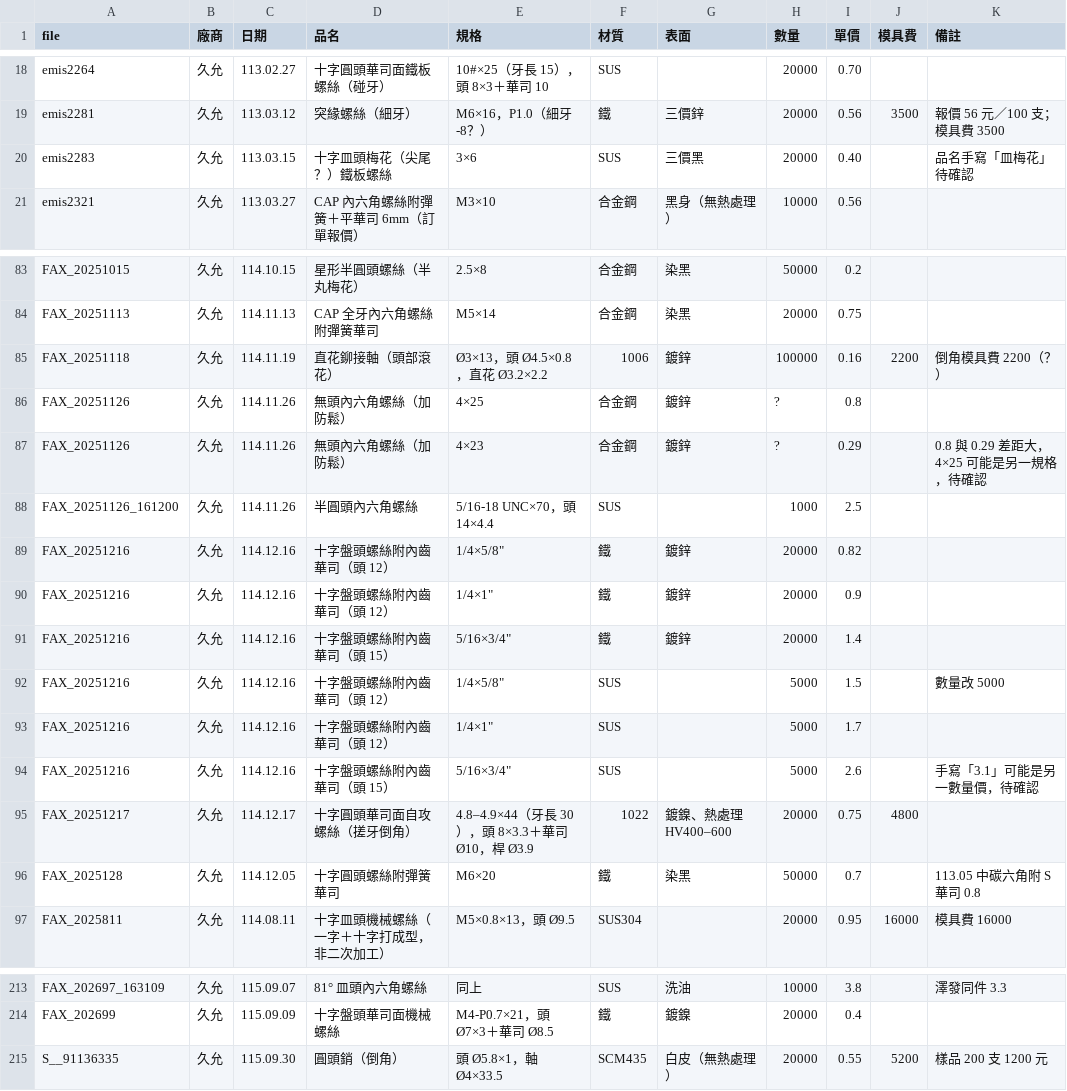
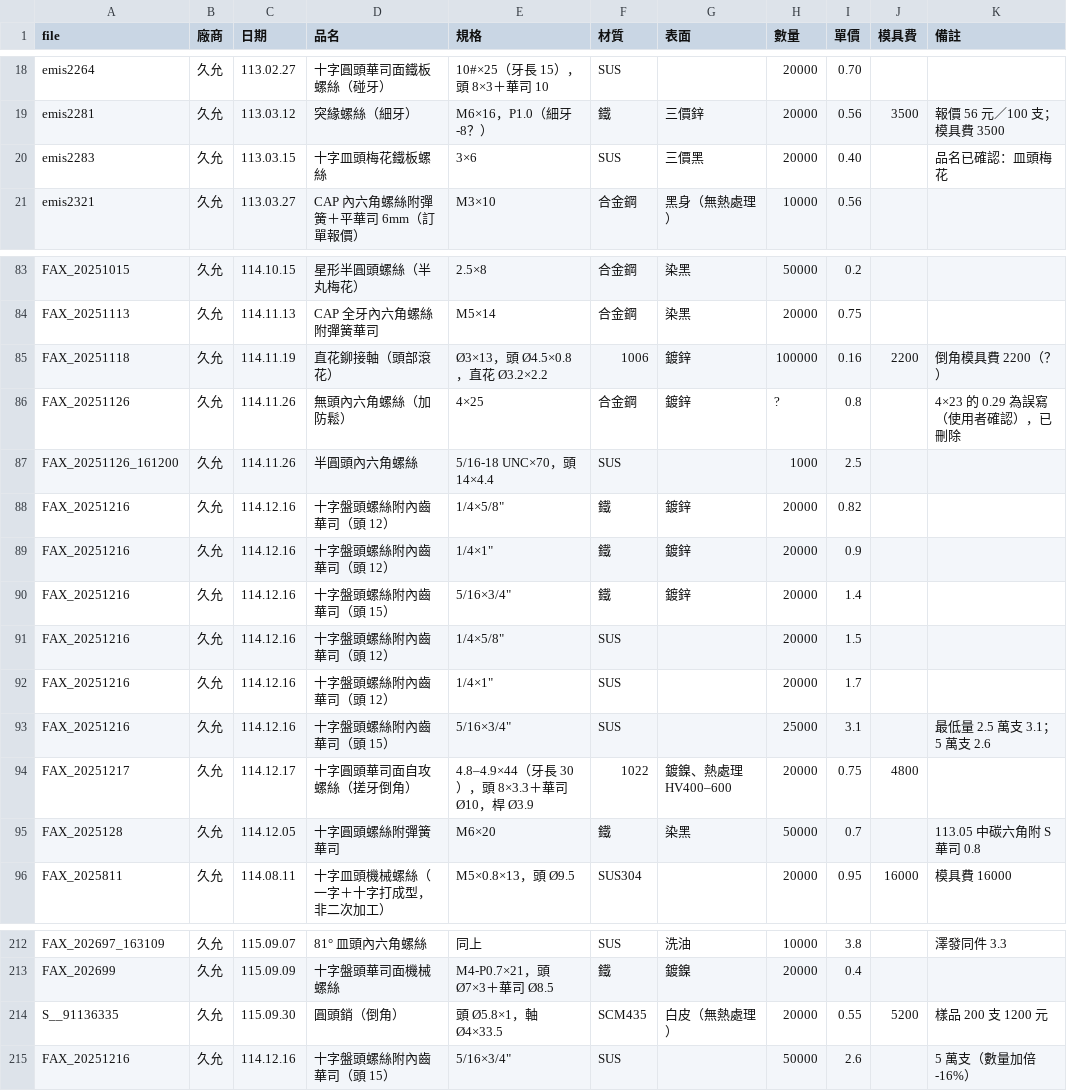
Before and after one commit to bryan7310/bryan7310, a TSV file: analysis/久允詢價明細_113-115.tsv, drawn as a sheet; only a part is shown, gaps mark what is left out; removed rows and columns are numbered as before the commit, all else as after; the diff names each change by its address in the sheet, - before the commit and + after, or states it on an @@ line.

```diff
--- a/analysis/久允詢價明細_113-115.tsv
+++ b/analysis/久允詢價明細_113-115.tsv
-D20 (品名): 十字皿頭梅花（尖尾？）鐵板螺絲
+D20 (品名): 十字皿頭梅花鐵板螺絲
-K20 (備註): 品名手寫「皿梅花」待確認
+K20 (備註): 品名已確認：皿頭梅花
-K86 (備註): (empty)
+K86 (備註): 4×23 的 0.29 為誤寫（使用者確認），已刪除
-row 87: FAX_20251126 | 久允 | 114.11.26 | 無頭內六角螺絲（加防鬆） | 4×23 | 合金鋼 | 鍍鋅 | ? | 0.29 |  | 0.8 與 0.29 差距大，4×25 可能是另一規格，待確認
-H91:H92 (數量): 5000
+H91:H92 (數量): 20000
-K91 (備註): 數量改 5000
+K91 (備註): (empty)
-H93 (數量): 5000
+H93 (數量): 25000
-I93 (單價): 2.6
+I93 (單價): 3.1
-K93 (備註): 手寫「3.1」可能是另一數量價，待確認
+K93 (備註): 最低量 2.5 萬支 3.1；5 萬支 2.6
+row 215: FAX_20251216 | 久允 | 114.12.16 | 十字盤頭螺絲附內齒華司（頭 15） | 5/16×3/4" | SUS |  | 50000 | 2.6 |  | 5 萬支（數量加倍 -16%）
```
Also changed, not shown: 3 other files.
